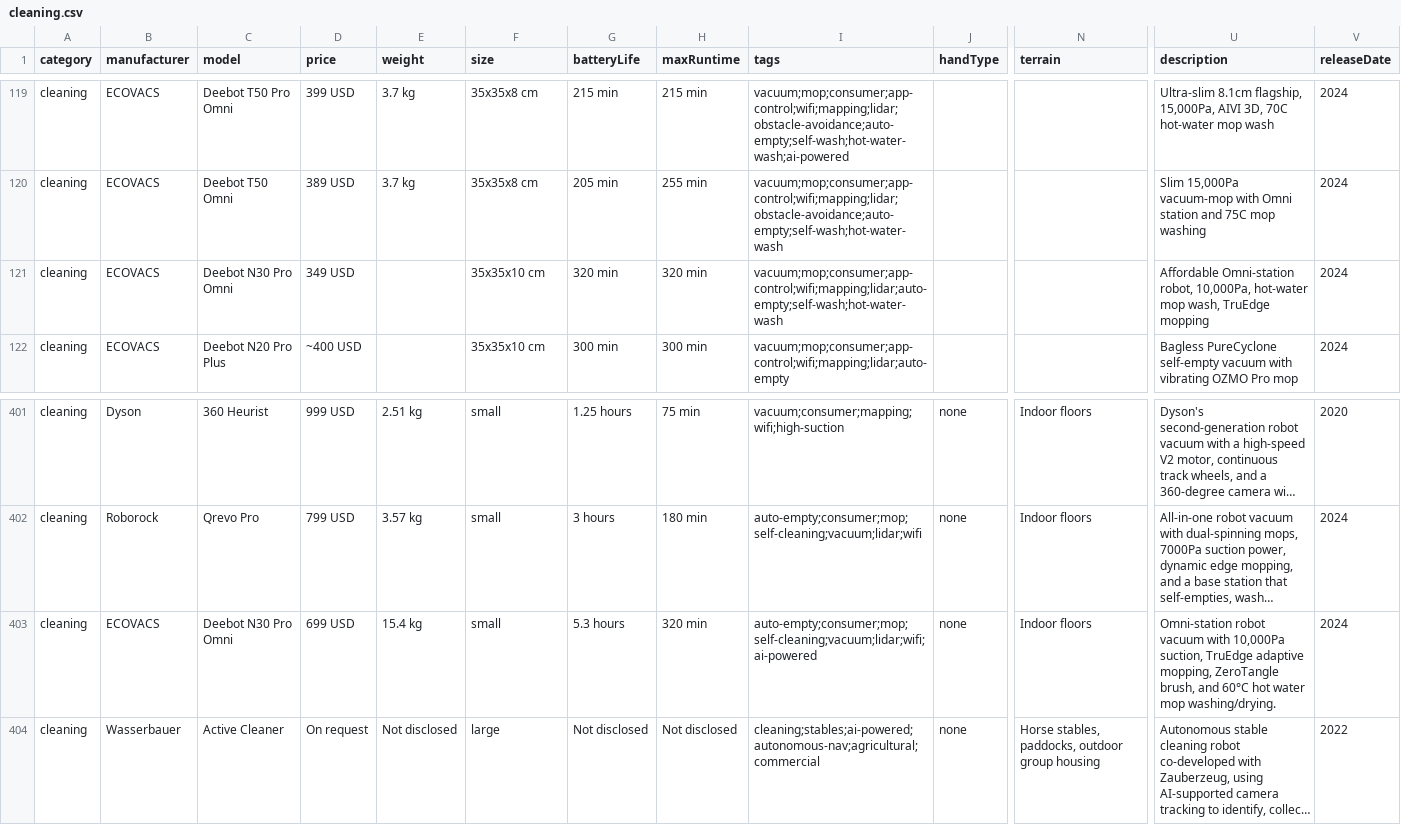
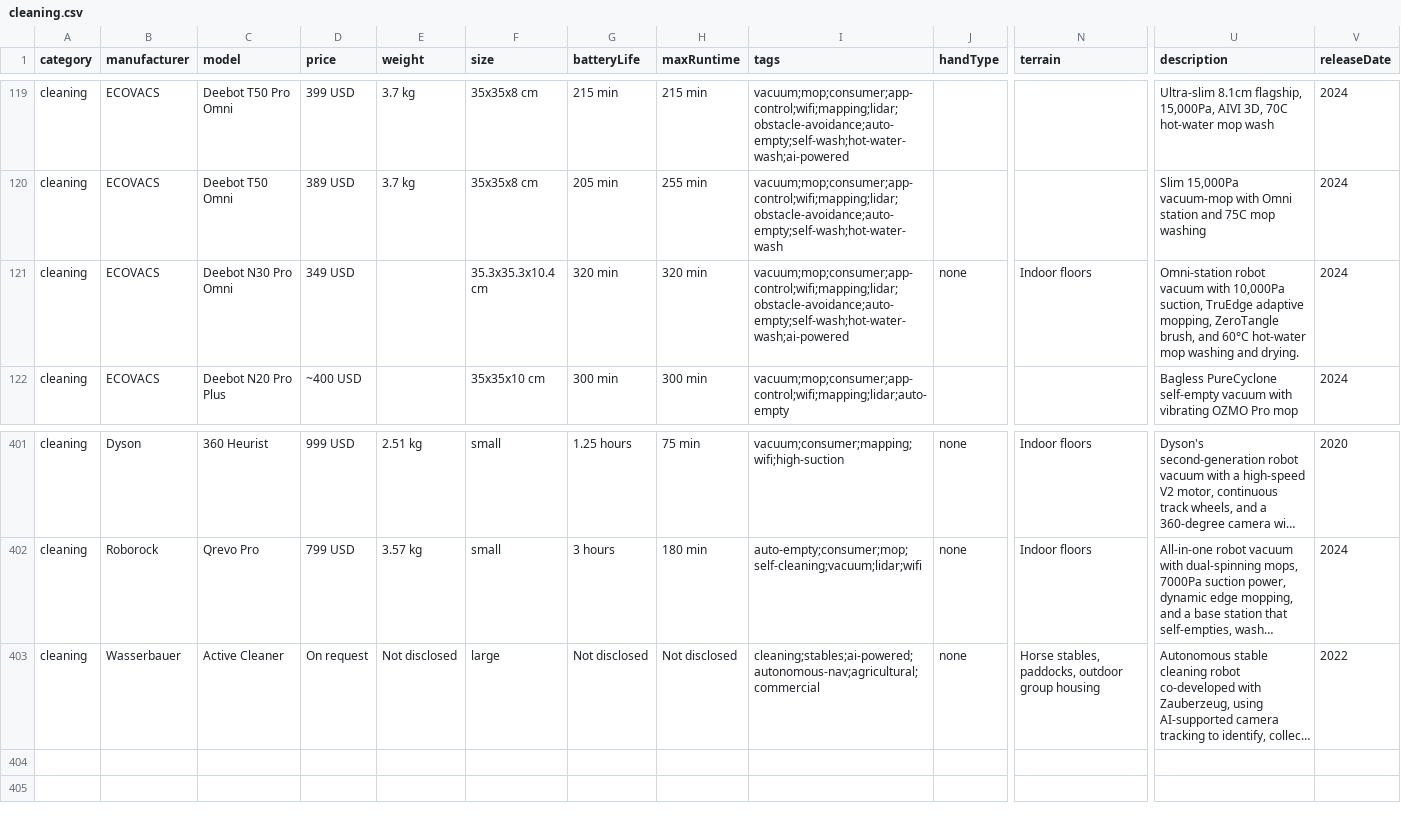
Before and after one commit to Huskynarr/robotics-directory, a CSV file: data/cleaning.csv, drawn as a sheet; only a part is shown, gaps mark what is left out; long unchanged cells end in …; rows hold the shown columns only; the diff names each change by its address in the sheet, - before the commit and + after, or states it on an @@ line.

```diff
--- a/data/cleaning.csv
+++ b/data/cleaning.csv
-F121 (size): 35x35x10 cm
+F121 (size): 35.3x35.3x10.4 cm
-I121 (tags): vacuum;mop;consumer;app-control;wifi;mapping;lidar;auto-empty;self-wash;hot-water-wash
+I121 (tags): vacuum;mop;consumer;app-control;wifi;mapping;lidar;obstacle-avoidance;auto-empty;self-wash;hot-water-wash;ai-powered
-J121 (handType): (empty)
+J121 (handType): none
-N121 (terrain): (empty)
+N121 (terrain): Indoor floors
-U121 (description): Affordable Omni-station robot, 10,000Pa, hot-water mop wash, TruEdge mopping
+U121 (description): Omni-station robot vacuum with 10,000Pa suction, TruEdge adaptive mopping, ZeroTangle brush, and 60°C hot-water mop washing and drying.
-row 403: cleaning | ECOVACS | Deebot N30 Pro Omni | 699 USD | 15.4 kg | small | 5.3 hours | 320 min | auto-empty;consumer;mop;self-cleaning;vacuum;lidar;wifi;ai-powered | none | Indoor floors | Omni-station robot vacuum with 10,000Pa suction, TruEdge adaptive mopping, ZeroTangle brush, and 60°C hot water mop washing/drying. | 2024
```
Also changed, not shown: 1 other file.
